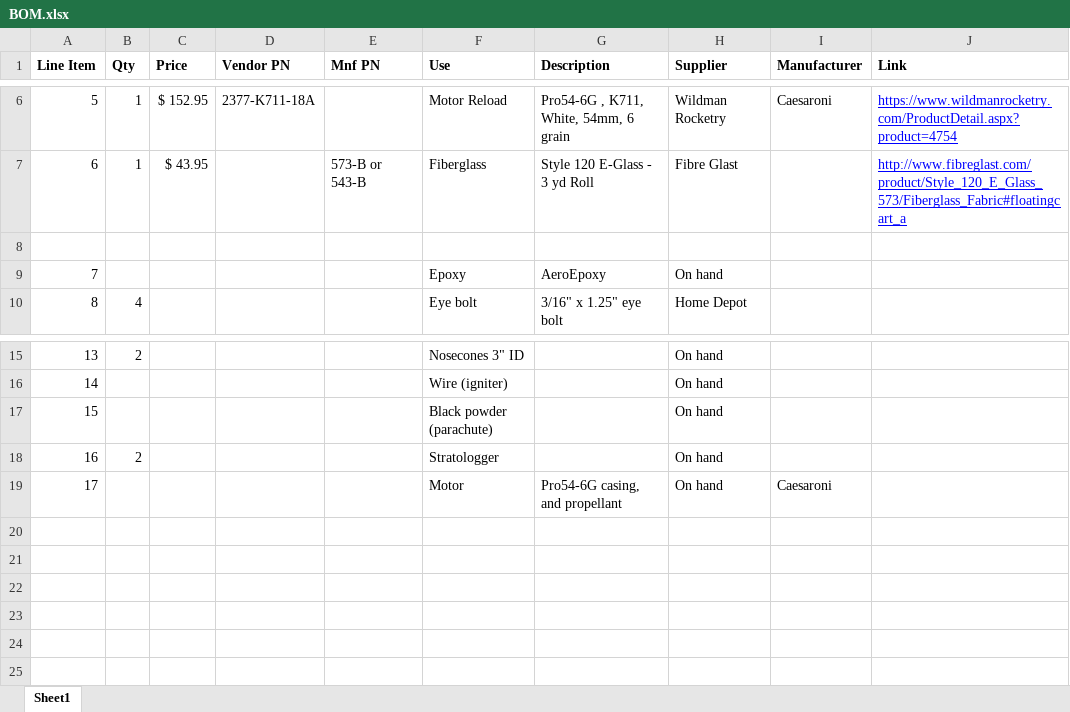
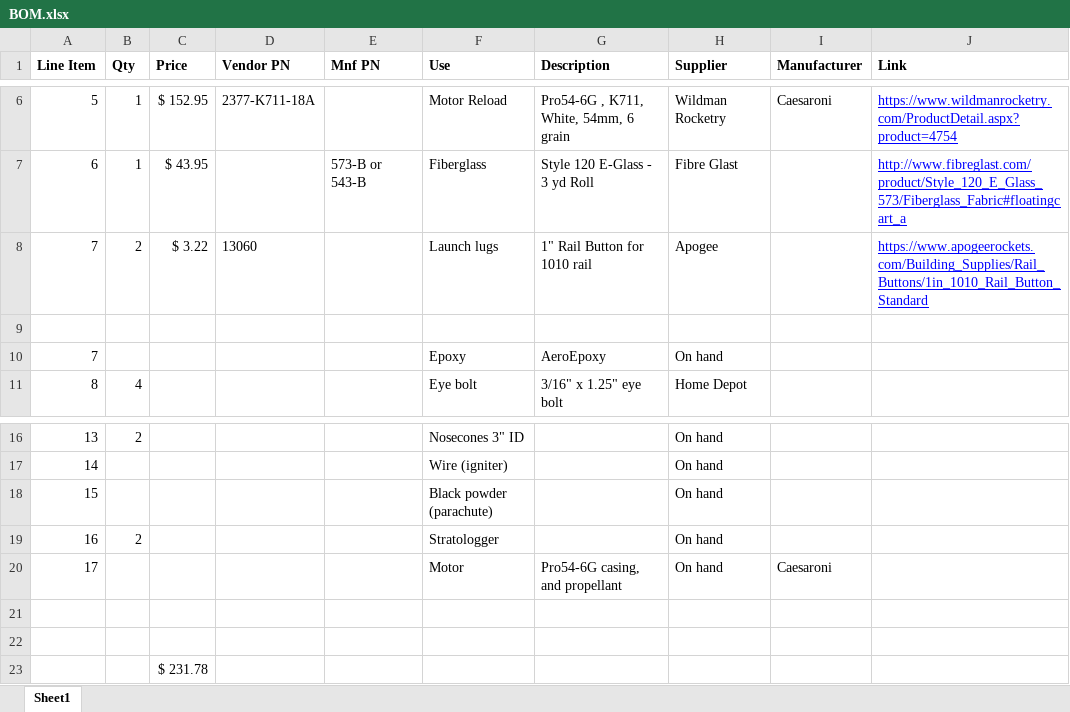
Before and after one commit to ptbrown35/Avionics, an Excel workbook: Users/pbrown/New Member Project/BOM.xlsx, sheet Sheet1, drawn as a sheet; only a part is shown, gaps mark what is left out; values as stored, in another font and other column widths than the file's, no borders; the diff names each change by its address in the sheet, - before the commit and + after, or states it on an @@ line.

```diff
--- a/Users/pbrown/New Member Project/BOM.xlsx (sheet Sheet1)
+++ b/Users/pbrown/New Member Project/BOM.xlsx (sheet Sheet1)
+row 8: 7 | 2 | $ 3.22 | 13060 |  | Launch lugs | 1" Rail Button for 1010 rail | Apogee |  | https://www.apogeerockets.com/Building_Supplies/Rail_Buttons/1in_1010_Rail_Button_Standard
+row 21: (empty)
+row 22: (empty)
+row 23:  |  | $ 231.78
```
Also changed, not shown: 3 other files.
